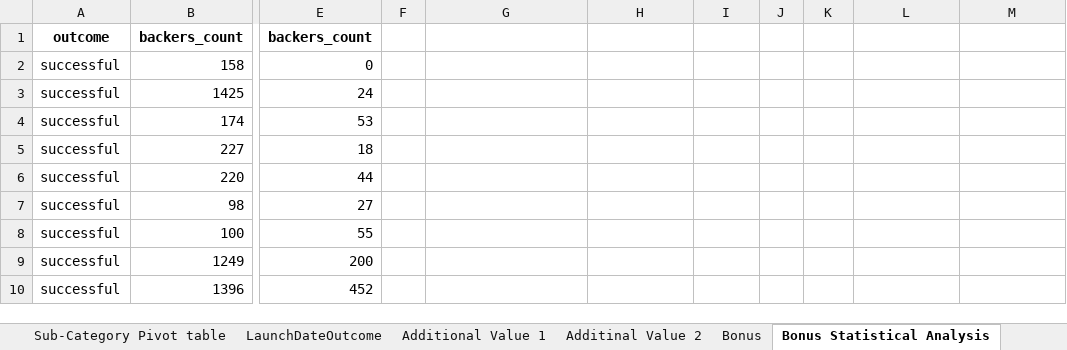
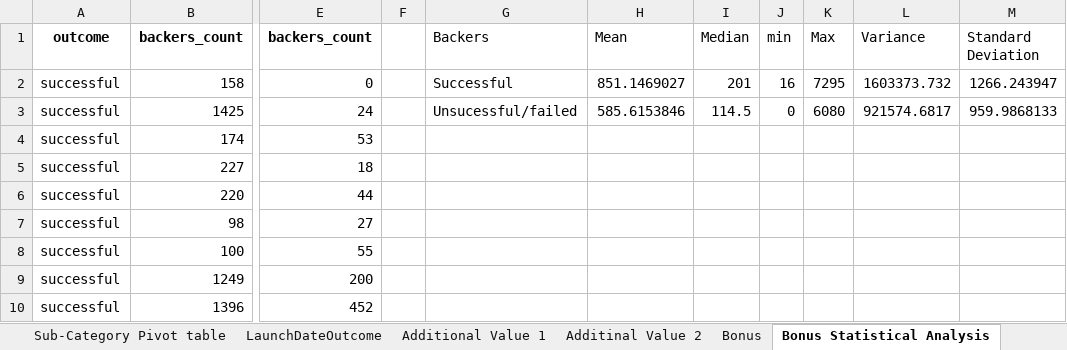
Before and after one commit to Maheenms/Excel_Challenge, an Excel workbook: Module-1 Challenge.xlsx, sheet Bonus Statistical Analysis, drawn as a sheet; only a part is shown, gaps mark what is left out; values as stored, in another font and other column widths than the file's, no borders; conditional formats and table styles not drawn; the diff names each change by its address in the sheet, - before the commit and + after, or states it on an @@ line.

```diff
--- a/Module-1 Challenge.xlsx (sheet Bonus Statistical Analysis)
+++ b/Module-1 Challenge.xlsx (sheet Bonus Statistical Analysis)
-G1: (empty)
+G1: Backers
-H1: (empty)
+H1: Mean
-I1: (empty)
+I1: Median
-J1: (empty)
+J1: min
-K1: (empty)
+K1: Max
-L1: (empty)
+L1: Variance
-M1: (empty)
+M1: Standard Deviation
-G2 (Backers): (empty)
+G2 (Backers): Successful
-H2 (Mean): (empty)
+H2 (Mean): 851.1469027
-I2 (Median): (empty)
+I2 (Median): 201
-J2 (min): (empty)
+J2 (min): 16
-K2 (Max): (empty)
+K2 (Max): 7295
-L2 (Variance): (empty)
+L2 (Variance): 1603373.732
-M2 (Standard Deviation): (empty)
+M2 (Standard Deviation): 1266.243947
-G3 (Backers): (empty)
+G3 (Backers): Unsucessful/failed
-H3 (Mean): (empty)
+H3 (Mean): 585.6153846
-I3 (Median): (empty)
+I3 (Median): 114.5
-J3 (min): (empty)
+J3 (min): 0
-K3 (Max): (empty)
+K3 (Max): 6080
-L3 (Variance): (empty)
+L3 (Variance): 921574.6817
-M3 (Standard Deviation): (empty)
+M3 (Standard Deviation): 959.9868133
```
Also changed, not shown: charts or pictures, 1 other file.
